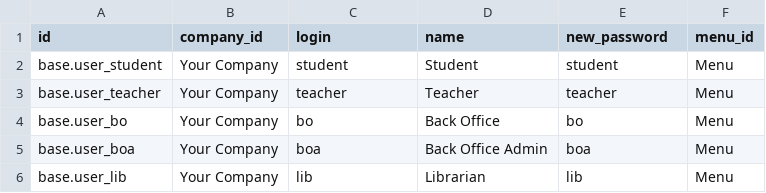
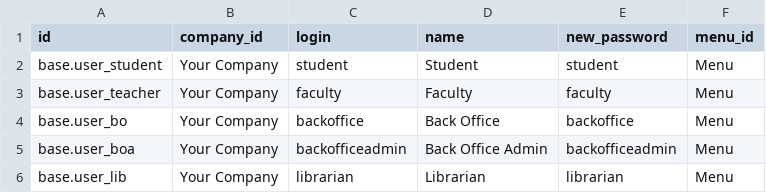
Before and after one commit to openeducat/openeducat_erp, a CSV file: demo/res.users.csv, drawn as a sheet.

Commit message:
make changes for the username

```diff
--- a/demo/res.users.csv
+++ b/demo/res.users.csv
@@ -2,5 +2,5 @@
 "base.user_student","Your Company","student","Student","student","Menu"
-"base.user_teacher","Your Company","teacher","Teacher","teacher","Menu"
-"base.user_bo","Your Company","bo","Back Office","bo","Menu"
-"base.user_boa","Your Company","boa","Back Office Admin","boa","Menu"
-"base.user_lib","Your Company","lib","Librarian","lib","Menu"
+"base.user_teacher","Your Company","faculty","Faculty","faculty","Menu"
+"base.user_bo","Your Company","backoffice","Back Office","backoffice","Menu"
+"base.user_boa","Your Company","backofficeadmin","Back Office Admin","backofficeadmin","Menu"
+"base.user_lib","Your Company","librarian","Librarian","librarian","Menu"
```
